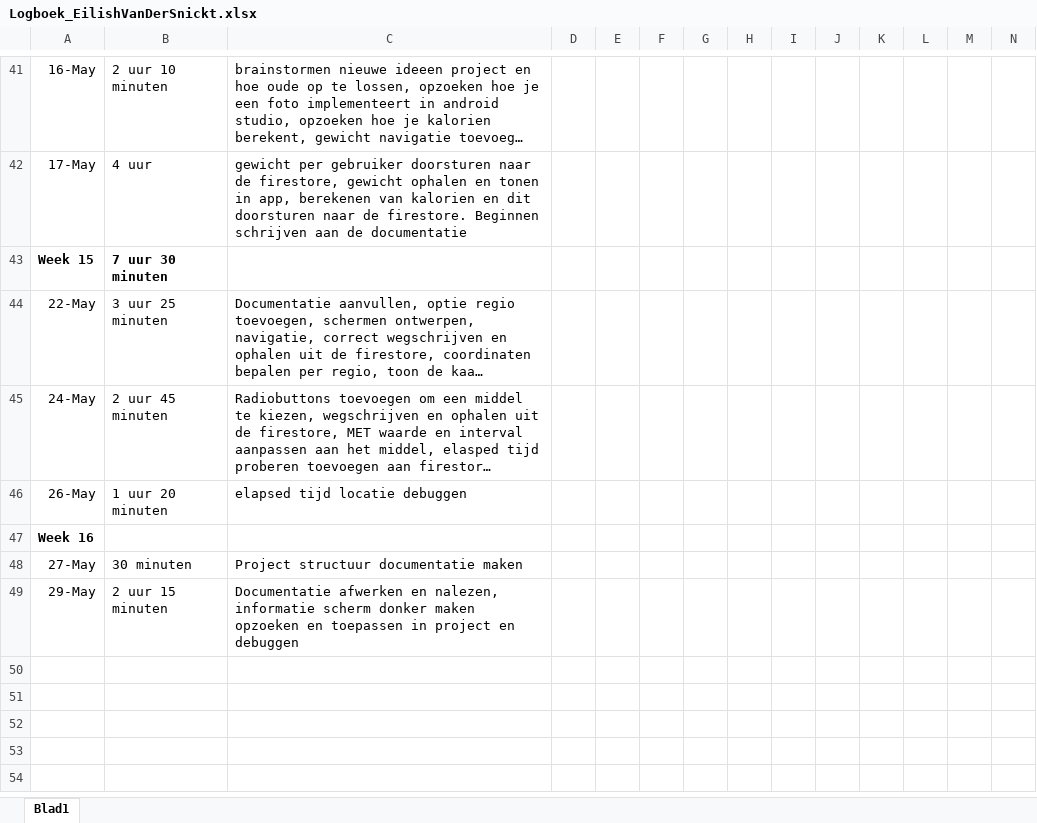
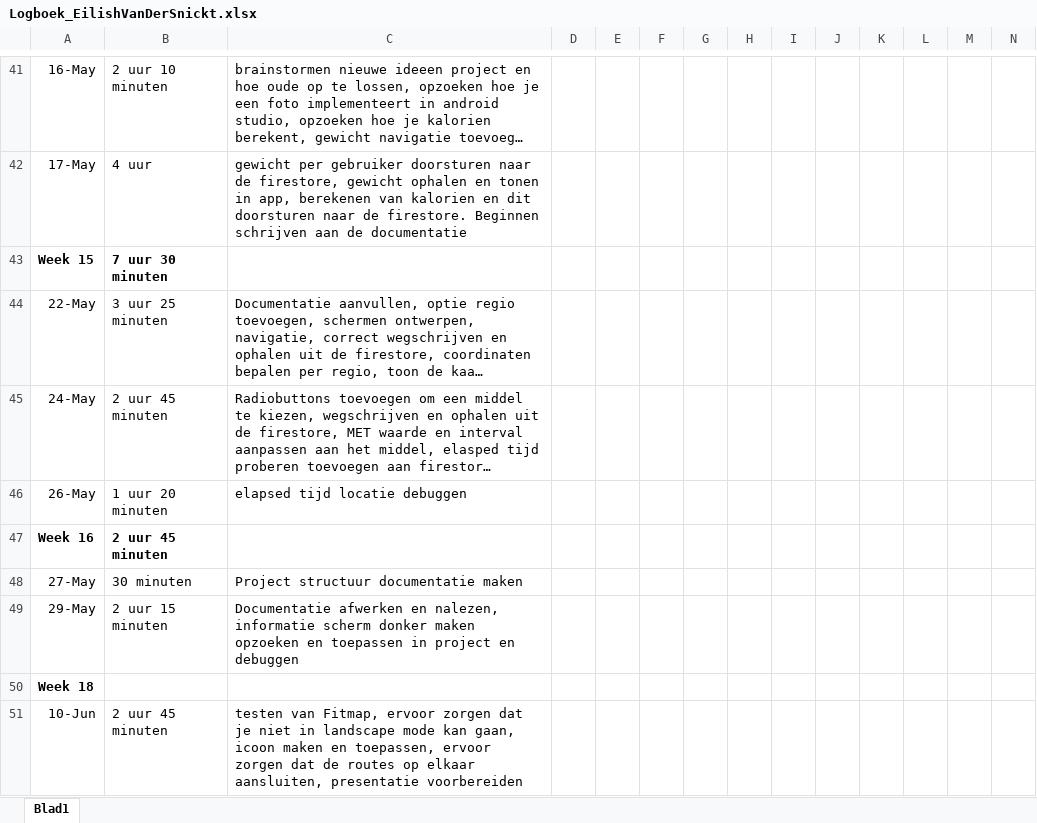
Before and after one commit to EilishVanDerSnickt/MI4, an Excel workbook: Logboek_EilishVanDerSnickt.xlsx, sheet Blad1, drawn as a sheet; only a part is shown, gaps mark what is left out; long unchanged cells end in …; values as stored, in another font and other column widths than the file's, no borders; rows hold the shown columns only; the diff names each change by its address in the sheet, - before the commit and + after, or states it on an @@ line.

Commit message:
Route aansluitend maken in Firestore, icoon aanpassen

```diff
--- a/Logboek_EilishVanDerSnickt.xlsx (sheet Blad1)
+++ b/Logboek_EilishVanDerSnickt.xlsx (sheet Blad1)
-B47: (empty)
+B47: 2 uur 45 minuten
+row 50: Week 18
+row 51: 10-Jun | 2 uur 45 minuten | testen van Fitmap, ervoor zorgen dat je niet in landscape mode kan gaan, icoon maken en toepassen, ervoor zorgen dat de routes op elkaar aansluiten, presentatie voorbereiden
```
Also changed, not shown: 8 other files.
